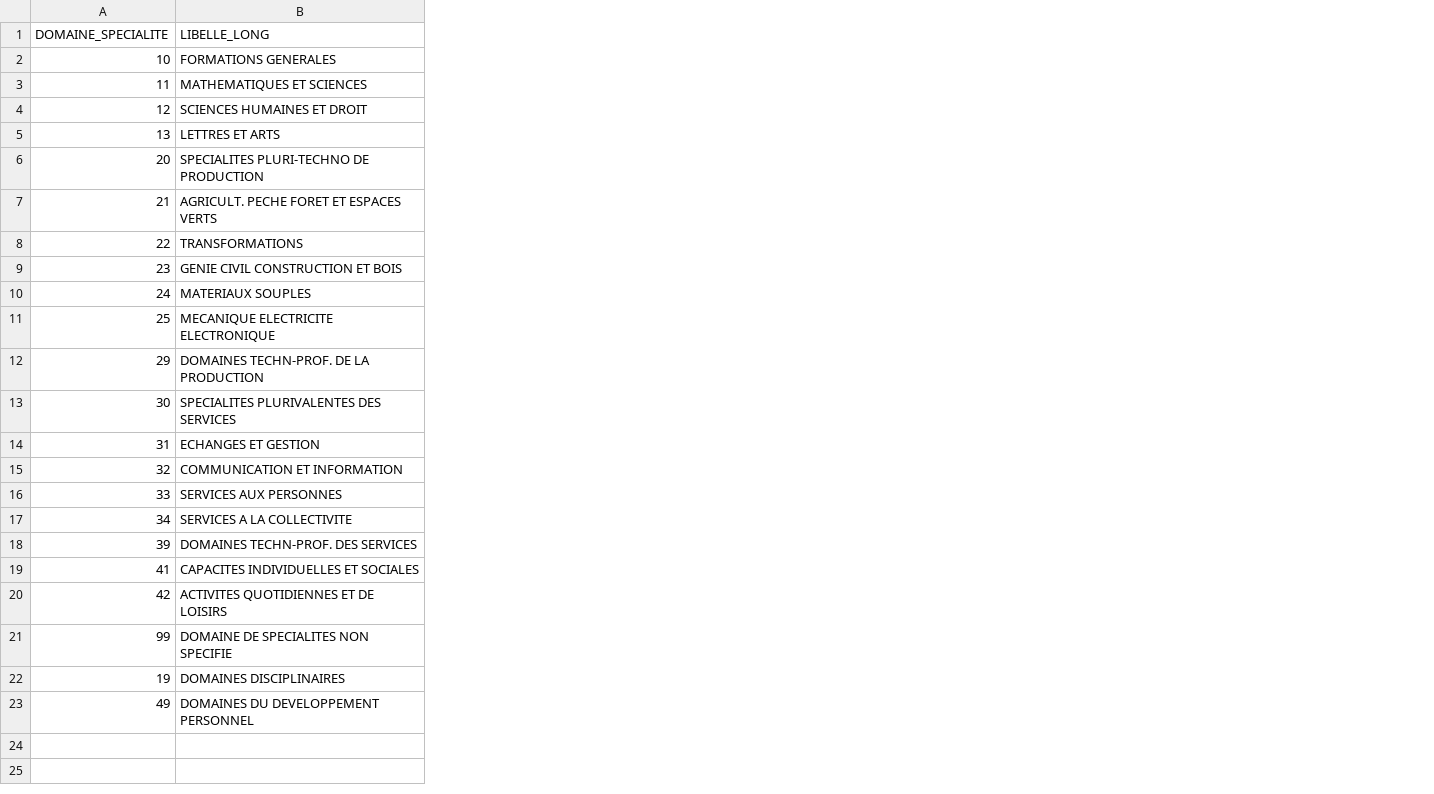
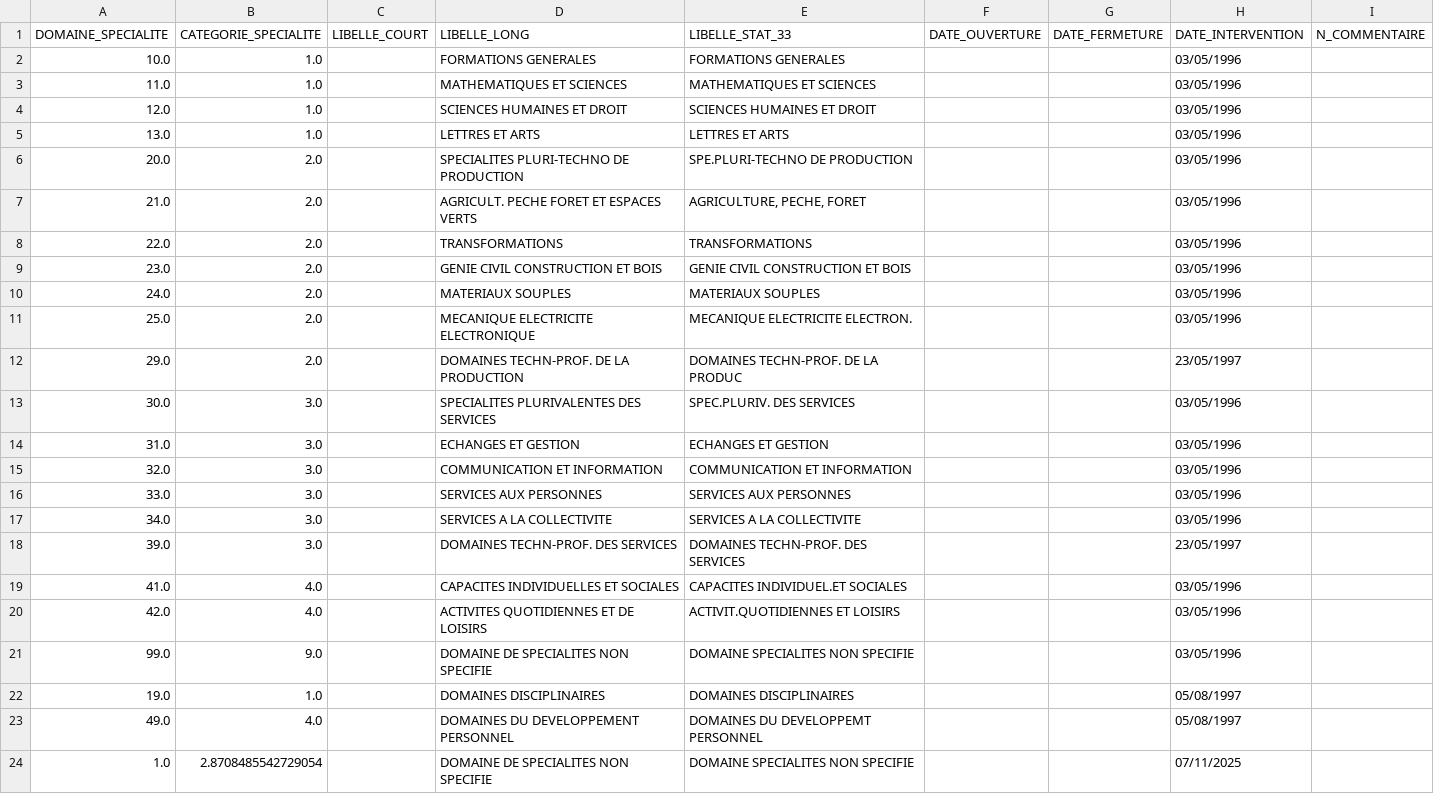
Before and after one commit to mission-apprentissage/tjp-pilotage, a CSV file: server/static/files/n_domaine_specialite_.csv, drawn as a sheet; the diff names each change by its address in the sheet, - before the commit and + after, or states it on an @@ line.

```diff
--- a/server/static/files/n_domaine_specialite_.csv
+++ b/server/static/files/n_domaine_specialite_.csv
+column B (CATEGORIE_SPECIALITE), rows 2-23: 1.0 | 1.0 | 1.0 | 1.0 | 2.0 | 2.0 | 2.0 | 2.0 | 2.0 | 2.0 | 2.0 | 3.0 | 3.0 | 3.0 | 3.0 | 3.0 | 3.0 | 4.0 | 4.0 | 9.0 | 1.0 | 4.0
+column C (LIBELLE_COURT), empty
+column E (LIBELLE_STAT_33), rows 2-23: FORMATIONS GENERALES | MATHEMATIQUES ET SCIENCES | SCIENCES HUMAINES ET DROIT | LETTRES ET ARTS | SPE.PLURI-TECHNO DE PRODUCTION | AGRICULTURE, PECHE, FORET | TRANSFORMATIONS | GENIE CIVIL CONSTRUCTION ET BOIS | MATERIAUX SOUPLES | MECANIQUE ELECTRICITE ELECTRON. | DOMAINES TECHN-PROF. DE LA PRODUC | SPEC.PLURIV. DES SERVICES | ECHANGES ET GESTION | COMMUNICATION ET INFORMATION | SERVICES AUX PERSONNES | SERVICES A LA COLLECTIVITE | DOMAINES TECHN-PROF. DES SERVICES | CAPACITES INDIVIDUEL.ET SOCIALES | ACTIVIT.QUOTIDIENNES ET LOISIRS | DOMAINE SPECIALITES NON SPECIFIE | DOMAINES DISCIPLINAIRES | DOMAINES DU DEVELOPPEMT PERSONNEL
+column F (DATE_OUVERTURE), empty
+column G (DATE_FERMETURE), empty
+column H (DATE_INTERVENTION), rows 2-23: 03/05/1996 | 03/05/1996 | 03/05/1996 | 03/05/1996 | 03/05/1996 | 03/05/1996 | 03/05/1996 | 03/05/1996 | 03/05/1996 | 03/05/1996 | 23/05/1997 | 03/05/1996 | 03/05/1996 | 03/05/1996 | 03/05/1996 | 03/05/1996 | 23/05/1997 | 03/05/1996 | 03/05/1996 | 03/05/1996 | 05/08/1997 | 05/08/1997
+column I (N_COMMENTAIRE), empty
-A2 (DOMAINE_SPECIALITE): 10
+A2 (DOMAINE_SPECIALITE): 10.0
-A3 (DOMAINE_SPECIALITE): 11
+A3 (DOMAINE_SPECIALITE): 11.0
-A4 (DOMAINE_SPECIALITE): 12
+A4 (DOMAINE_SPECIALITE): 12.0
-A5 (DOMAINE_SPECIALITE): 13
+A5 (DOMAINE_SPECIALITE): 13.0
-A6 (DOMAINE_SPECIALITE): 20
+A6 (DOMAINE_SPECIALITE): 20.0
-A7 (DOMAINE_SPECIALITE): 21
+A7 (DOMAINE_SPECIALITE): 21.0
-A8 (DOMAINE_SPECIALITE): 22
+A8 (DOMAINE_SPECIALITE): 22.0
-A9 (DOMAINE_SPECIALITE): 23
+A9 (DOMAINE_SPECIALITE): 23.0
-A10 (DOMAINE_SPECIALITE): 24
+A10 (DOMAINE_SPECIALITE): 24.0
-A11 (DOMAINE_SPECIALITE): 25
+A11 (DOMAINE_SPECIALITE): 25.0
-A12 (DOMAINE_SPECIALITE): 29
+A12 (DOMAINE_SPECIALITE): 29.0
-A13 (DOMAINE_SPECIALITE): 30
+A13 (DOMAINE_SPECIALITE): 30.0
-A14 (DOMAINE_SPECIALITE): 31
+A14 (DOMAINE_SPECIALITE): 31.0
-A15 (DOMAINE_SPECIALITE): 32
+A15 (DOMAINE_SPECIALITE): 32.0
-A16 (DOMAINE_SPECIALITE): 33
+A16 (DOMAINE_SPECIALITE): 33.0
-A17 (DOMAINE_SPECIALITE): 34
+A17 (DOMAINE_SPECIALITE): 34.0
-A18 (DOMAINE_SPECIALITE): 39
+A18 (DOMAINE_SPECIALITE): 39.0
-A19 (DOMAINE_SPECIALITE): 41
+A19 (DOMAINE_SPECIALITE): 41.0
-A20 (DOMAINE_SPECIALITE): 42
+A20 (DOMAINE_SPECIALITE): 42.0
-A21 (DOMAINE_SPECIALITE): 99
+A21 (DOMAINE_SPECIALITE): 99.0
-A22 (DOMAINE_SPECIALITE): 19
+A22 (DOMAINE_SPECIALITE): 19.0
-A23 (DOMAINE_SPECIALITE): 49
+A23 (DOMAINE_SPECIALITE): 49.0
+row 24: 1.0 | 2.8708485542729054 |  | DOMAINE DE SPECIALITES NON SPECIFIE | DOMAINE SPECIALITES NON SPECIFIE |  |  | 07/11/2025
```
Also changed, not shown: server/static/files/chomage_departemental_INSEE.csv, server/static/files/chomage_regional_INSEE.csv, 10 other files.
